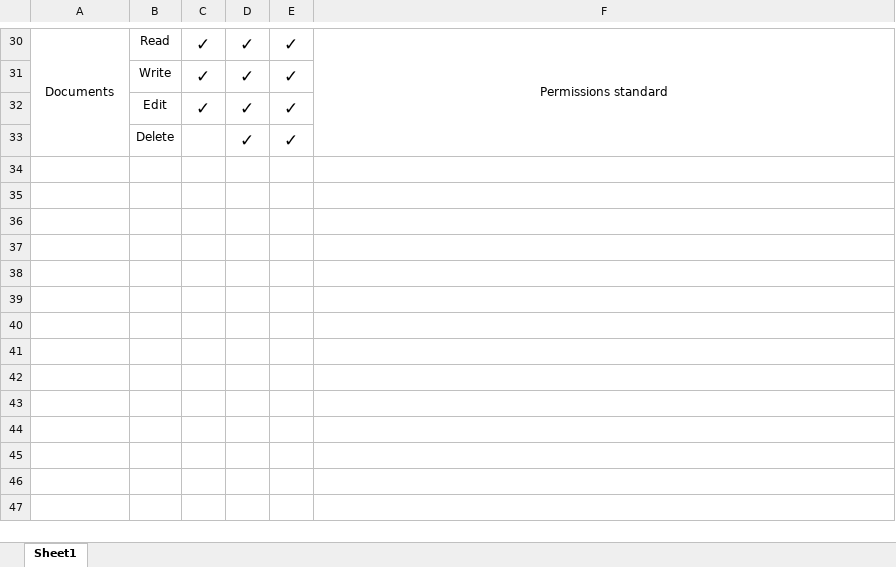
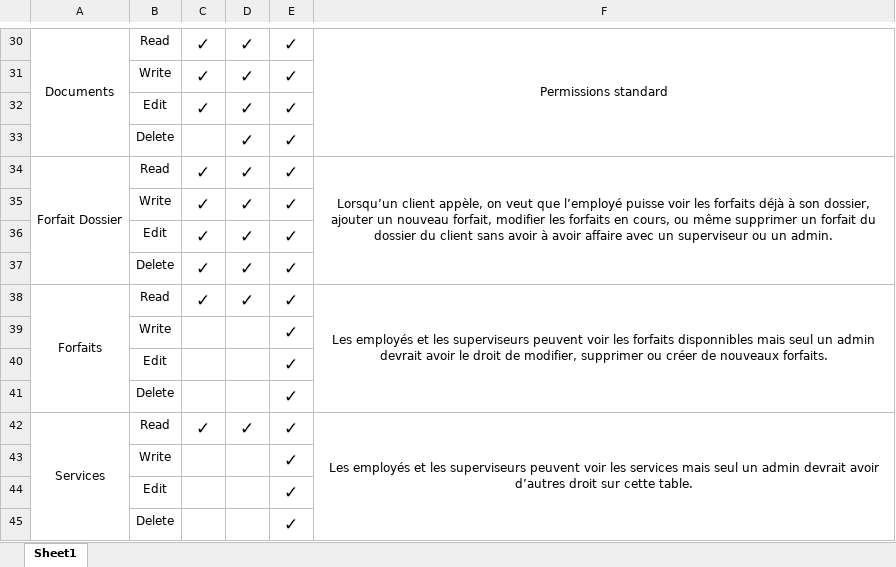
Before and after one commit to JeHudon/BelleVibe, an Excel workbook: BelleVibe MatricePermissions.xlsx, sheet Sheet1, drawn as a sheet; only a part is shown, gaps mark what is left out; values as stored, in another font and other column widths than the file's, no borders; the diff names each change by its address in the sheet, - before the commit and + after, or states it on an @@ line.

Commit message:
ajout des tables de forfaits

```diff
--- a/BelleVibe MatricePermissions.xlsx (sheet Sheet1)
+++ b/BelleVibe MatricePermissions.xlsx (sheet Sheet1)
+row 34: Forfait Dossier | Read | ✓ | ✓ | ✓ | Lorsqu’un client appèle, on veut que l’employé puisse voir les forfaits déjà à son dossier, ajouter un nouveau forfait, modifier les forfaits en cours, ou même supprimer un forfait du dossier du client sans avoir à avoir affaire avec un superviseur ou un admin.
+row 35:  | Write | ✓ | ✓ | ✓
+row 36:  | Edit | ✓ | ✓ | ✓
+row 37:  | Delete | ✓ | ✓ | ✓
+row 38: Forfaits | Read | ✓ | ✓ | ✓ | Les employés et les superviseurs peuvent voir les forfaits disponnibles mais seul un admin devrait avoir le droit de modifier, supprimer ou créer de nouveaux forfaits.
+row 39:  | Write |  |  | ✓
+row 40:  | Edit |  |  | ✓
+row 41:  | Delete |  |  | ✓
+row 42: Services | Read | ✓ | ✓ | ✓ | Les employés et les superviseurs peuvent voir les services mais seul un admin devrait avoir d’autres droit sur cette table.
+row 43:  | Write |  |  | ✓
+row 44:  | Edit |  |  | ✓
+row 45:  | Delete |  |  | ✓
```
